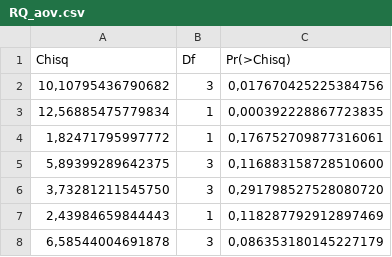
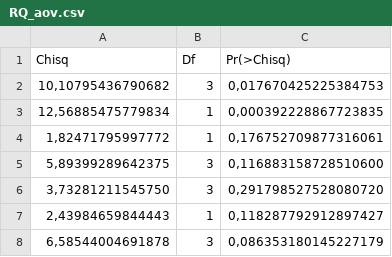
Before and after one commit to StevisonLab/Heat_stress_Drosophilla, a CSV file: Stats/RQ_aov.csv, drawn as a sheet.

```diff
--- a/Stats/RQ_aov.csv
+++ b/Stats/RQ_aov.csv
@@ -1,3 +1,3 @@
 Chisq;Df;Pr(>Chisq)
-10,10795436790682;3;0,017670425225384756
+10,10795436790682;3;0,017670425225384753
 12,56885475779834;1;0,000392228867723835
@@ -6,3 +6,3 @@ Chisq;Df;Pr(>Chisq)
 3,73281211545750;3;0,291798527528080720
-2,43984659844443;1;0,118287792912897469
+2,43984659844443;1;0,118287792912897427
 6,58544004691878;3;0,086353180145227179
```
Also changed, not shown: Stats/CTmax_aov.csv, Stats/Weight_aov.csv, 8 other files.
